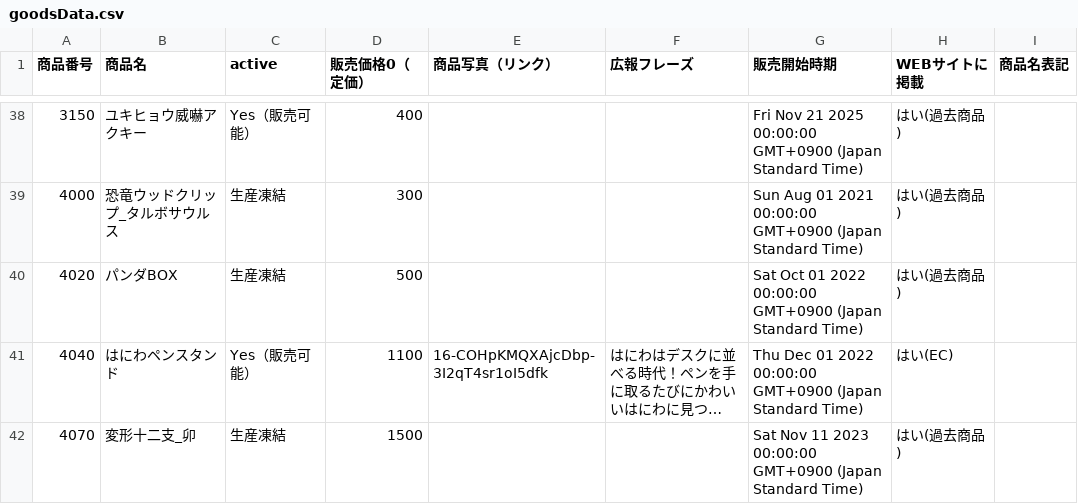
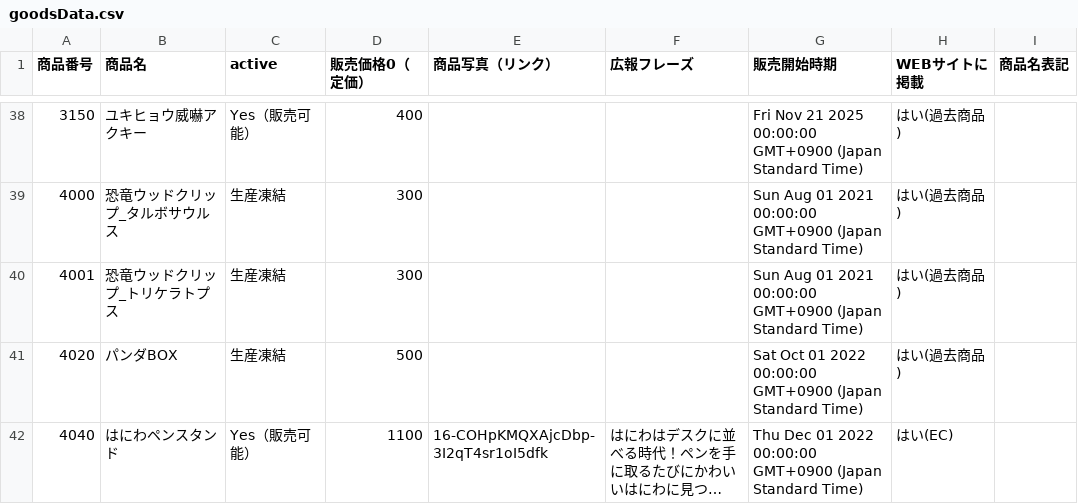
Before and after one commit to KyoudaiKobo/KyoudaiKobo.github.io, a CSV file: goodsData.csv, drawn as a sheet; only a part is shown, gaps mark what is left out; the shorter side is filled out with more unchanged rows; long unchanged cells end in ….

Commit message:
Update spreadsheet data 2026-04-16T08:30:15.686Z

```diff
--- a/goodsData.csv
+++ b/goodsData.csv
@@ -39,2 +39,3 @@
 4000|恐竜ウッドクリップ_タルボサウルス|生産凍結|300|||Sun Aug 01 2021 00:00:00 GMT+0900 (Japan Standard Time)|はい(過去商品)|
+4001|恐竜ウッドクリップ_トリケラトプス|生産凍結|300|||Sun Aug 01 2021 00:00:00 GMT+0900 (Japan Standard Time)|はい(過去商品)|
 4020|パンダBOX|生産凍結|500|||Sat Oct 01 2022 00:00:00 GMT+0900 (Japan Standard Time)|はい(過去商品)|
```
